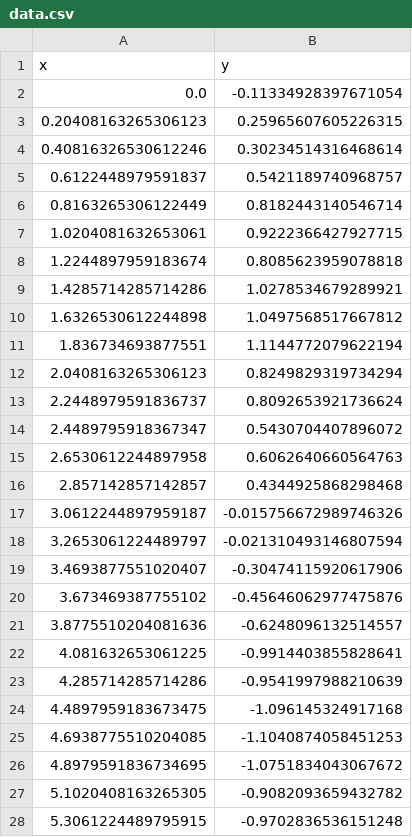
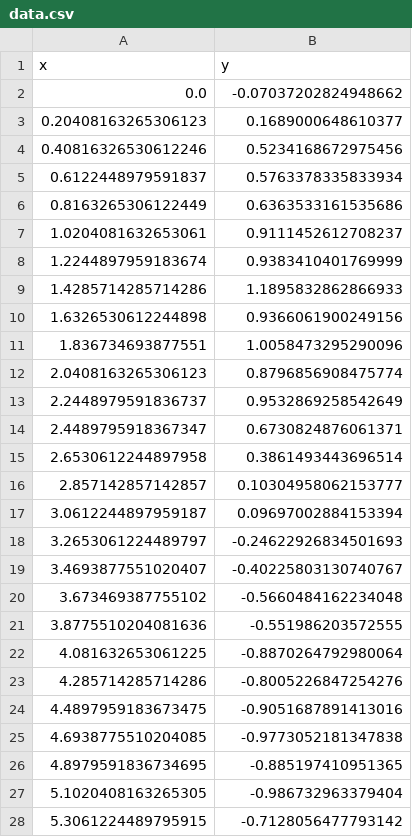
Before and after one commit to SakulaKSD/ai-engineering-from-scratch-zh, a CSV file: learnrecord/data.csv, drawn as a sheet; only a part is shown; the diff covers the shown part only.

```diff
--- a/learnrecord/data.csv
+++ b/learnrecord/data.csv
@@ -1,28 +1,28 @@
 x,y
-0.0,-0.11334928397671054
-0.20408163265306123,0.25965607605226315
-0.40816326530612246,0.30234514316468614
-0.6122448979591837,0.5421189740968757
-0.8163265306122449,0.8182443140546714
-1.0204081632653061,0.9222366427927715
-1.2244897959183674,0.8085623959078818
-1.4285714285714286,1.0278534679289921
-1.6326530612244898,1.0497568517667812
-1.836734693877551,1.1144772079622194
-2.0408163265306123,0.8249829319734294
-2.2448979591836737,0.8092653921736624
-2.4489795918367347,0.5430704407896072
-2.6530612244897958,0.6062640660564763
-2.857142857142857,0.4344925868298468
-3.0612244897959187,-0.015756672989746326
-3.2653061224489797,-0.021310493146807594
-3.4693877551020407,-0.30474115920617906
-3.673469387755102,-0.45646062977475876
-3.8775510204081636,-0.6248096132514557
-4.081632653061225,-0.9914403855828641
-4.285714285714286,-0.9541997988210639
-4.4897959183673475,-1.096145324917168
-4.6938775510204085,-1.1040874058451253
-4.8979591836734695,-1.0751834043067672
-5.1020408163265305,-0.9082093659432782
-5.3061224489795915,-0.9702836536151248
+0.0,-0.07037202824948662
+0.20408163265306123,0.1689000648610377
+0.40816326530612246,0.5234168672975456
+0.6122448979591837,0.5763378335833934
+0.8163265306122449,0.6363533161535686
+1.0204081632653061,0.9111452612708237
+1.2244897959183674,0.9383410401769999
+1.4285714285714286,1.1895832862866933
+1.6326530612244898,0.9366061900249156
+1.836734693877551,1.0058473295290096
+2.0408163265306123,0.8796856908475774
+2.2448979591836737,0.9532869258542649
+2.4489795918367347,0.6730824876061371
+2.6530612244897958,0.3861493443696514
+2.857142857142857,0.10304958062153777
+3.0612244897959187,0.09697002884153394
+3.2653061224489797,-0.24622926834501693
+3.4693877551020407,-0.40225803130740767
+3.673469387755102,-0.5660484162234048
+3.8775510204081636,-0.551986203572555
+4.081632653061225,-0.8870264792980064
+4.285714285714286,-0.8005226847254276
+4.4897959183673475,-0.9051687891413016
+4.6938775510204085,-0.9773052181347838
+4.8979591836734695,-0.885197410951365
+5.1020408163265305,-0.986732963379404
+5.3061224489795915,-0.7128056477793142
```
Also changed, not shown: 23 edited cells elsewhere in this file, 4 other files.
